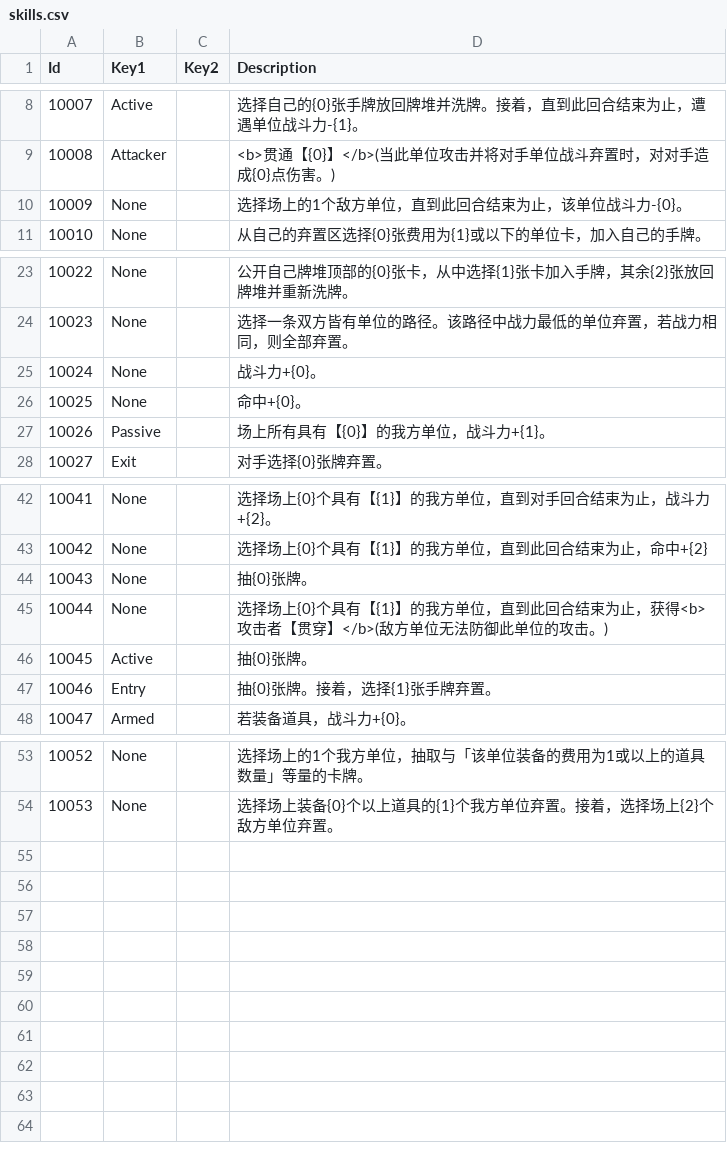
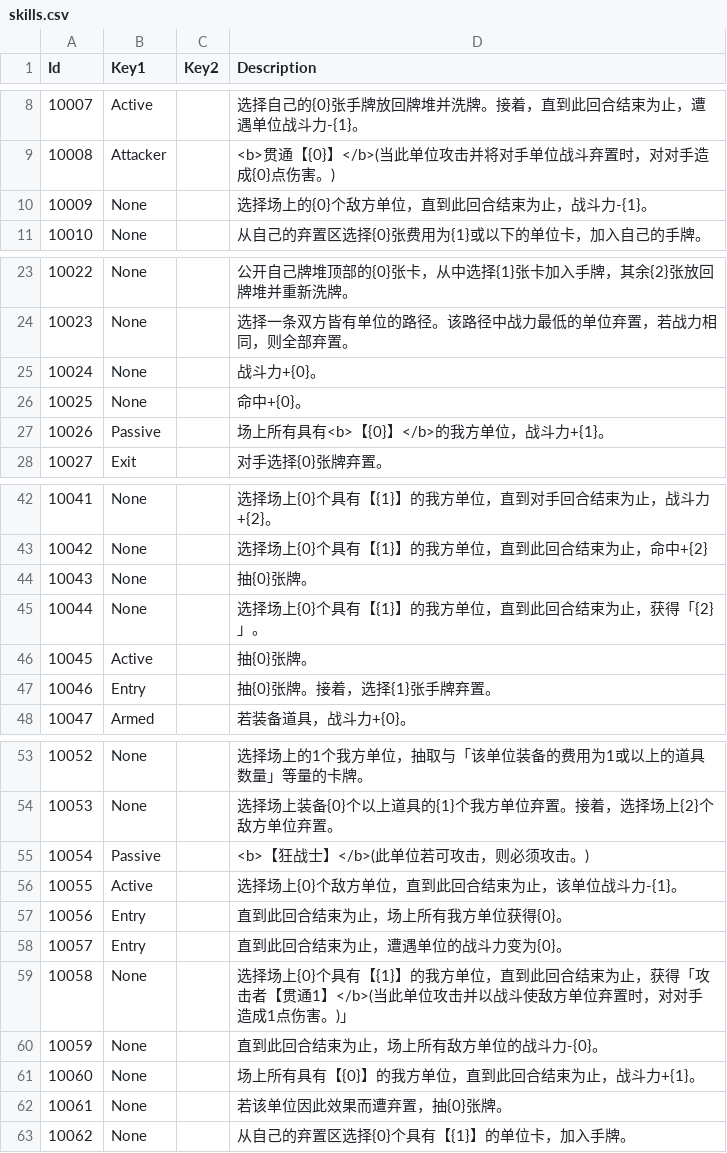
Before and after one commit to LanaryHan/NivelArenaDB, a CSV file: Assets/Resources/skills.csv, drawn as a sheet; only a part is shown, gaps mark what is left out.

```diff
--- a/Assets/Resources/skills.csv
+++ b/Assets/Resources/skills.csv
@@ -9,3 +9,3 @@ Id,Key1,Key2,Description
 10008,Attacker,,<b>贯通【{0}】</b>(当此单位攻击并将对手单位战斗弃置时，对对手造成{0}点伤害。)
-10009,None,,选择场上的1个敌方单位，直到此回合结束为止，该单位战斗力-{0}。
+10009,None,,选择场上的{0}个敌方单位，直到此回合结束为止，战斗力-{1}。
 10010,None,,从自己的弃置区选择{0}张费用为{1}或以下的单位卡，加入自己的手牌。
@@ -26,3 +26,3 @@ Id,Key1,Key2,Description
 10025,None,,命中+{0}。
-10026,Passive,,场上所有具有【{0}】的我方单位，战斗力+{1}。
+10026,Passive,,场上所有具有<b>【{0}】</b>的我方单位，战斗力+{1}。
 10027,Exit,,对手选择{0}张牌弃置。
@@ -44,3 +44,3 @@ Id,Key1,Key2,Description
 10043,None,,抽{0}张牌。
-10044,None,,选择场上{0}个具有【{1}】的我方单位，直到此回合结束为止，获得<b>攻击者【贯穿】</b>(敌方单位无法防御此单位的攻击。)
+10044,None,,选择场上{0}个具有【{1}】的我方单位，直到此回合结束为止，获得「{2}」。
 10045,Active,,抽{0}张牌。
@@ -54 +54,10 @@ Id,Key1,Key2,Description
 10053,None,,选择场上装备{0}个以上道具的{1}个我方单位弃置。接着，选择场上{2}个敌方单位弃置。
+10054,Passive,,<b>【狂战士】</b>(此单位若可攻击，则必须攻击。)
+10055,Active,,选择场上{0}个敌方单位，直到此回合结束为止，该单位战斗力-{1}。
+10056,Entry,,直到此回合结束为止，场上所有我方单位获得{0}。
+10057,Entry,,直到此回合结束为止，遭遇单位的战斗力变为{0}。
+10058,None,,选择场上{0}个具有【{1}】的我方单位，直到此回合结束为止，获得「攻击者【贯通1】</b>(当此单位攻击并以战斗使敌方单位弃置时，对对手造成1点伤害。)」
+10059,None,,直到此回合结束为止，场上所有敌方单位的战斗力-{0}。
+10060,None,,场上所有具有【{0}】的我方单位，直到此回合结束为止，战斗力+{1}。
+10061,None,,若该单位因此效果而遭弃置，抽{0}张牌。
+10062,None,,从自己的弃置区选择{0}个具有【{1}】的单位卡，加入手牌。
```
Also changed, not shown: Assets/Resources/cards.csv, Assets/Resources/packs.csv.
